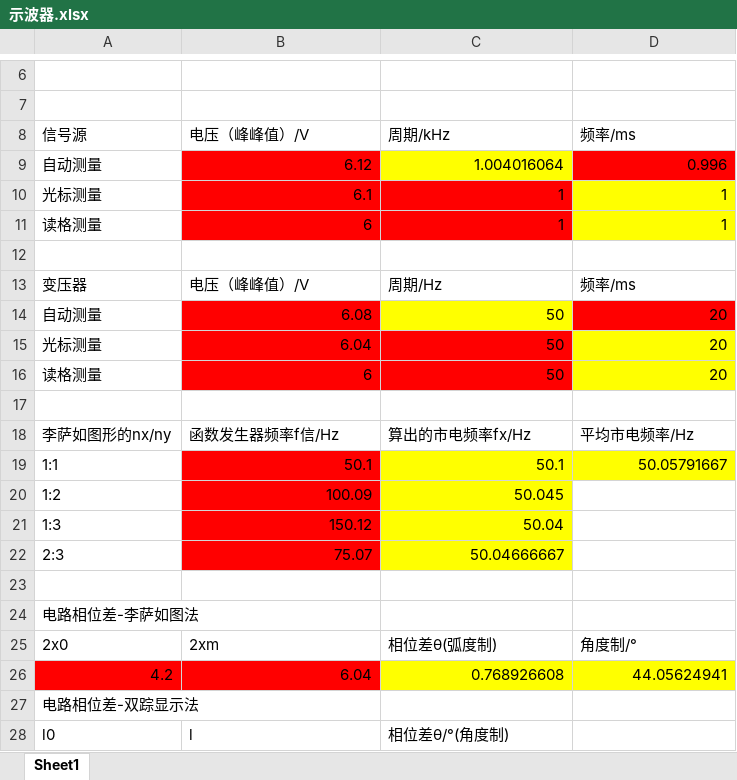
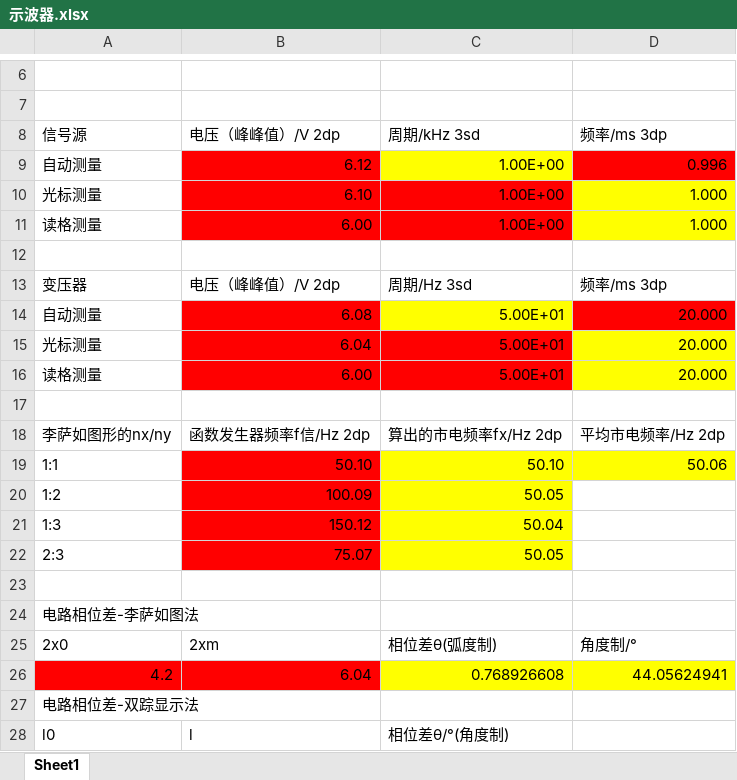
Before and after one commit to Axolyz/fuck-nku-physics-experiments, an Excel workbook: 示波器.xlsx, sheet Sheet1, drawn as a sheet; only a part is shown, gaps mark what is left out; values as stored, in another font and other column widths than the file's, no borders; removed rows and columns are numbered as before the commit, all else as after; the diff names each change by its address in the sheet, - before the commit and + after, or states it on an @@ line.

```diff
--- a/示波器.xlsx (sheet Sheet1)
+++ b/示波器.xlsx (sheet Sheet1)
-B8: 电压（峰峰值）/V
+B8: 电压（峰峰值）/V 2dp
-C8: 周期/kHz
+C8: 周期/kHz 3sd
-D8: 频率/ms
+D8: 频率/ms 3dp
-C9: 1.004016064
+C9: 1.00E+00
-row 10: 光标测量 | 6.1 | 1 | 1
-row 11: 读格测量 | 6 | 1 | 1
+row 10: 光标测量 | 6.10 | 1.00E+00 | 1.000
+row 11: 读格测量 | 6.00 | 1.00E+00 | 1.000
-B13: 电压（峰峰值）/V
+B13: 电压（峰峰值）/V 2dp
-C13: 周期/Hz
+C13: 周期/Hz 3sd
-D13: 频率/ms
+D13: 频率/ms 3dp
-C14:C15: 50
+C14:C15: 5.00E+01
-D14:D15: 20
+D14:D15: 20.000
-row 16: 读格测量 | 6 | 50 | 20
+row 16: 读格测量 | 6.00 | 5.00E+01 | 20.000
-B18: 函数发生器频率f信/Hz
+B18: 函数发生器频率f信/Hz 2dp
-C18: 算出的市电频率fx/Hz
+C18: 算出的市电频率fx/Hz 2dp
-D18: 平均市电频率/Hz
+D18: 平均市电频率/Hz 2dp
-row 19: 1:1 | 50.1 | 50.1 | 50.05791667
+row 19: 1:1 | 50.10 | 50.10 | 50.06
-C20: 50.045
+C20: 50.05
-C22: 50.04666667
+C22: 50.05
```
Also changed, not shown: 杨氏模量.xlsx, 牛顿环.xlsx, 7 other files.
